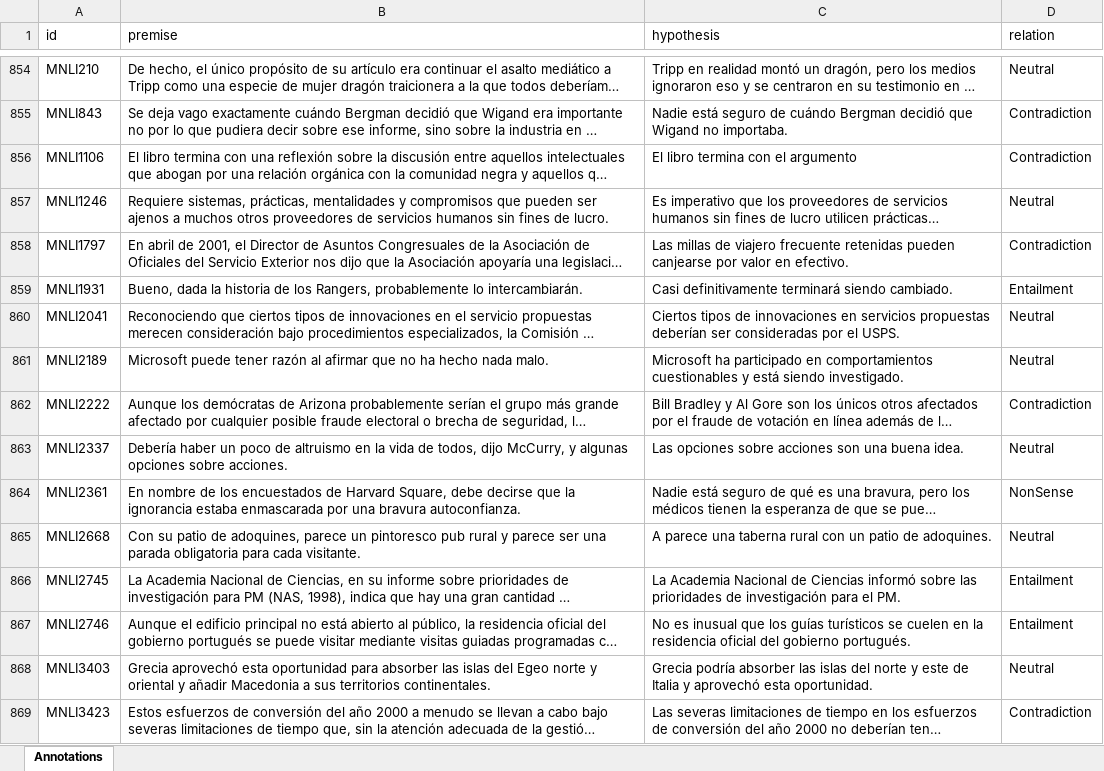
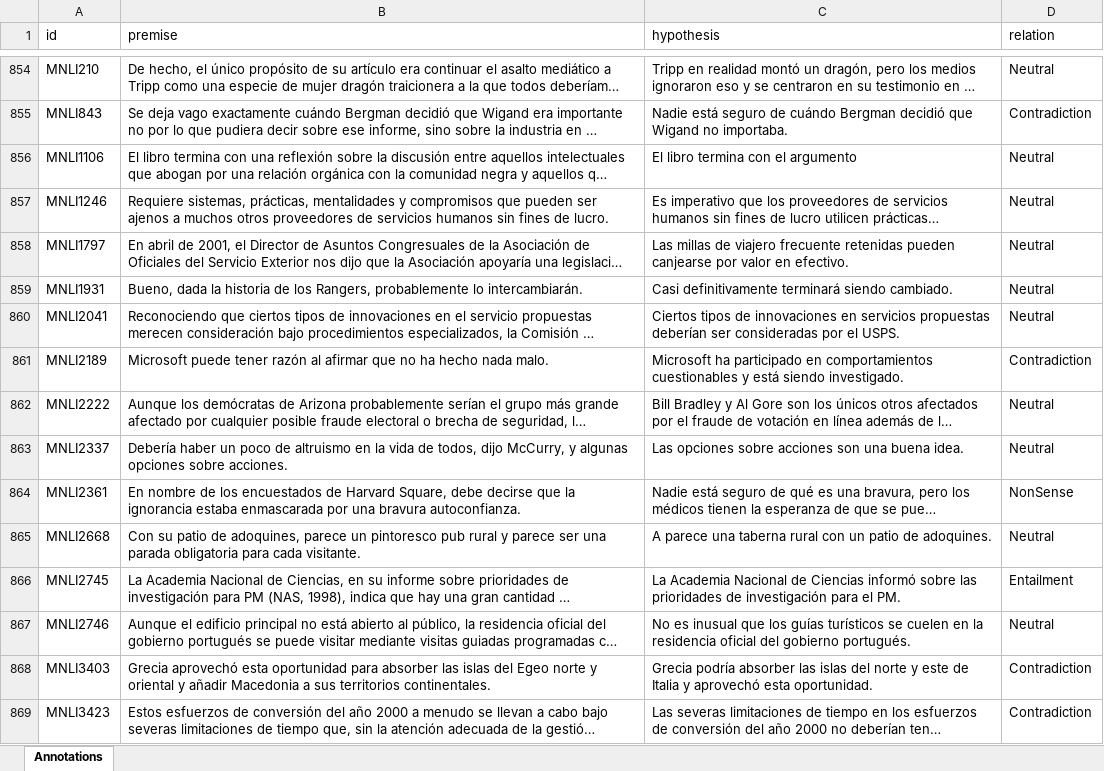
Before and after one commit to Muhsabrys/EasyAnnotation, an Excel workbook: Annotations/annotations_ES.xlsx, sheet Annotations, drawn as a sheet; only a part is shown, gaps mark what is left out; long unchanged cells end in …; values as stored, in another font and other column widths than the file's, no borders; the diff covers the shown part only; the diff names each change by its address in the sheet, - before the commit and + after, or states it on an @@ line.

Commit message:
Update Spanish annotations

```diff
--- a/Annotations/annotations_ES.xlsx (sheet Annotations)
+++ b/Annotations/annotations_ES.xlsx (sheet Annotations)
-D856 (relation): Contradiction
+D856 (relation): Neutral
-D858 (relation): Contradiction
+D858 (relation): Neutral
-D859 (relation): Entailment
+D859 (relation): Neutral
-D861 (relation): Neutral
+D861 (relation): Contradiction
-D862 (relation): Contradiction
+D862 (relation): Neutral
-D867 (relation): Entailment
+D867 (relation): Neutral
-D868 (relation): Neutral
+D868 (relation): Contradiction
```
Also changed, not shown: 13 edited cells elsewhere in this sheet.
